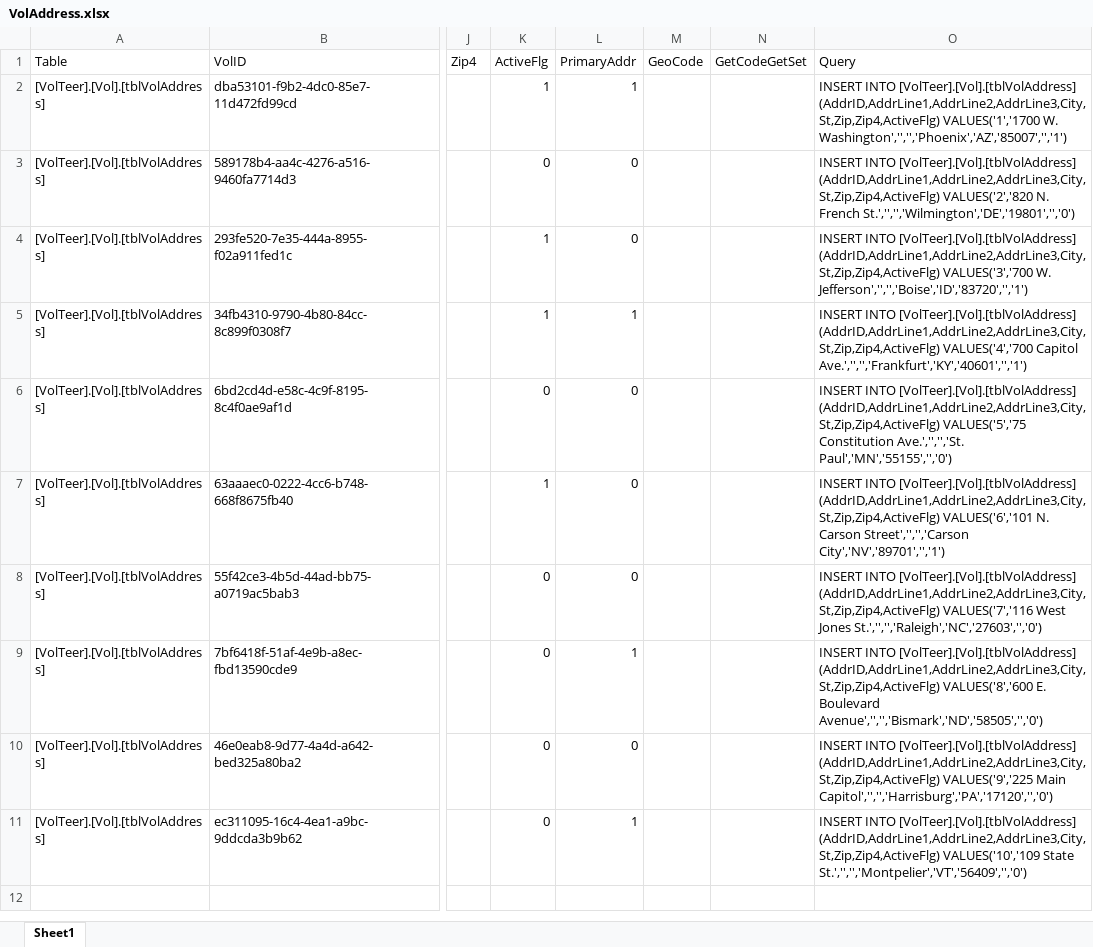
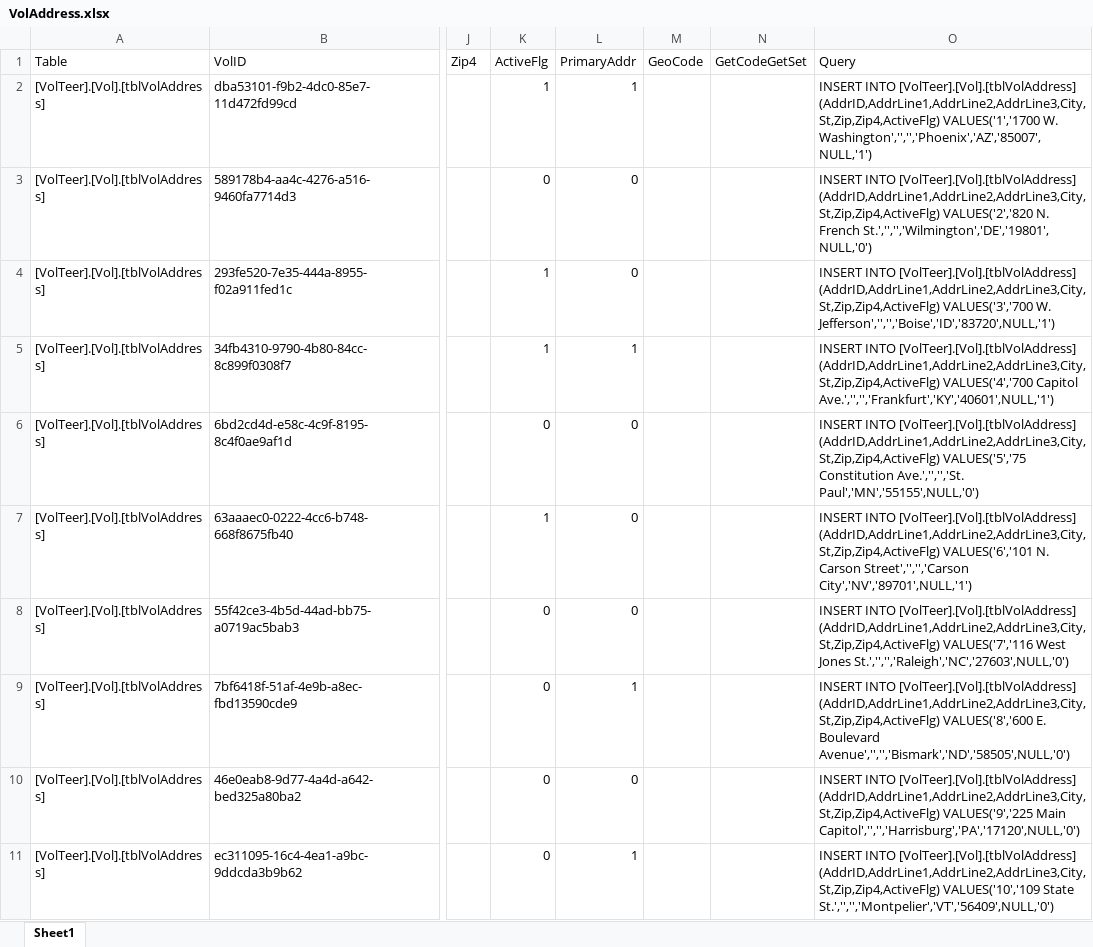
Before and after one commit to CISC181/VolTeerNET, an Excel workbook: UT.Vol.BLL/HelperFiles/VolAddress.xlsx, sheet Sheet1, drawn as a sheet; only a part is shown, gaps mark what is left out; values as stored, in another font and other column widths than the file's, no borders; the diff names each change by its address in the sheet, - before the commit and + after, or states it on an @@ line.

Commit message:
Fixed Address to pass UT as well as corresponding; UTVolAddress bug fixes

```diff
--- a/UT.Vol.BLL/HelperFiles/VolAddress.xlsx (sheet Sheet1)
+++ b/UT.Vol.BLL/HelperFiles/VolAddress.xlsx (sheet Sheet1)
-O2 (Query): …VALUES('1','1700 W. Washington','','','Phoenix','AZ','85007','','1')
+O2 (Query): …VALUES('1','1700 W. Washington','','','Phoenix','AZ','85007', NULL,'1')
-O3 (Query): …N. French St.','','','Wilmington','DE','19801','','0')
+O3 (Query): …N. French St.','','','Wilmington','DE','19801', NULL,'0')
-O4 (Query): …VALUES('3','700 W. Jefferson','','','Boise','ID','83720','','1')
+O4 (Query): …VALUES('3','700 W. Jefferson','','','Boise','ID','83720',NULL,'1')
-O5 (Query): …VALUES('4','700 Capitol Ave.','','','Frankfurt','KY','40601','','1')
+O5 (Query): …VALUES('4','700 Capitol Ave.','','','Frankfurt','KY','40601',NULL,'1')
-O6 (Query): …Constitution Ave.','','','St. Paul','MN','55155','','0')
+O6 (Query): …Constitution Ave.','','','St. Paul','MN','55155',NULL,'0')
-O7 (Query): …Carson Street','','','Carson City','NV','89701','','1')
+O7 (Query): …Carson Street','','','Carson City','NV','89701',NULL,'1')
-O8 (Query): …West Jones St.','','','Raleigh','NC','27603','','0')
+O8 (Query): …West Jones St.','','','Raleigh','NC','27603',NULL,'0')
-O9 (Query): …E. Boulevard Avenue','','','Bismark','ND','58505','','0')
+O9 (Query): …E. Boulevard Avenue','','','Bismark','ND','58505',NULL,'0')
-O10 (Query): …VALUES('9','225 Main Capitol','','','Harrisburg','PA','17120','','0')
+O10 (Query): …VALUES('9','225 Main Capitol','','','Harrisburg','PA','17120',NULL,'0')
-O11 (Query): …VALUES('10','109 State St.','','','Montpelier','VT','56409','','0')
+O11 (Query): …VALUES('10','109 State St.','','','Montpelier','VT','56409',NULL,'0')
```
Also changed, not shown: 3 other files.
